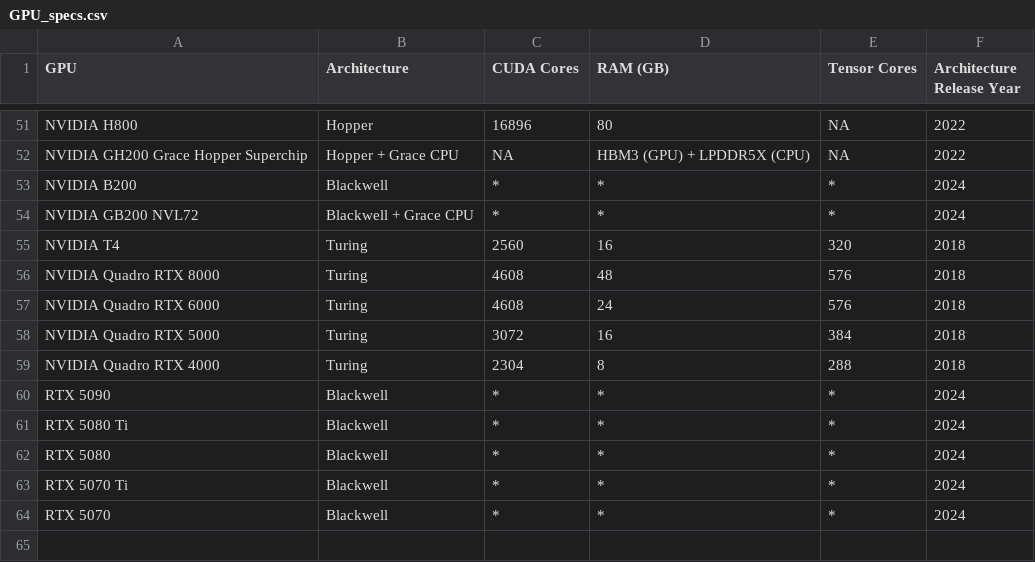
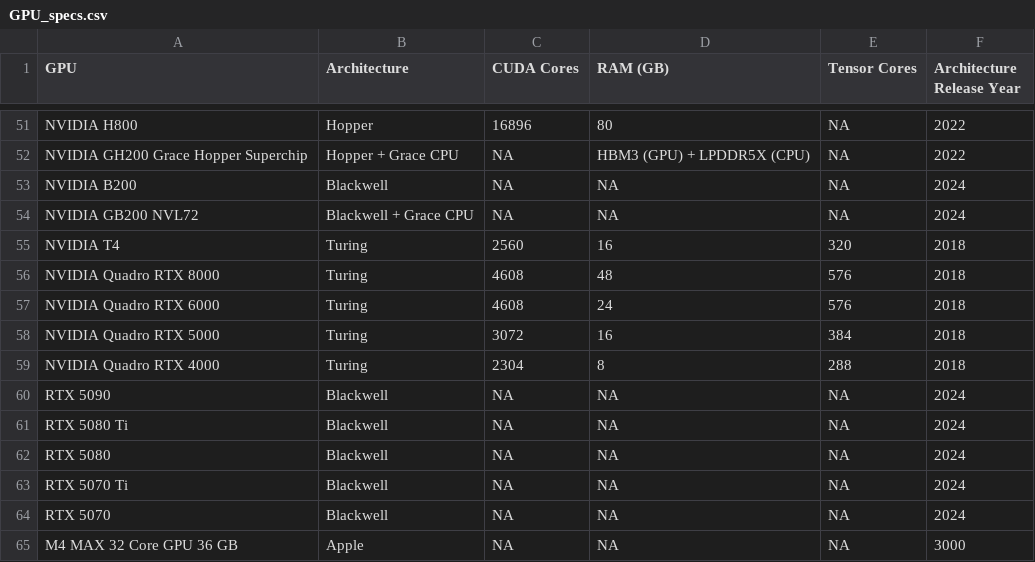
Before and after one commit to Kirk3gaard/2025-Crowdsource-GPU-basecalling-stats, a CSV file: GPU_specs.csv, drawn as a sheet; only a part is shown, gaps mark what is left out.

Commit message:
added Apple M4 Max

```diff
--- a/GPU_specs.csv
+++ b/GPU_specs.csv
@@ -52,4 +52,4 @@ NVIDIA H800,Hopper,16896,80,NA,2022
 NVIDIA GH200 Grace Hopper Superchip,Hopper + Grace CPU,NA,HBM3 (GPU) + LPDDR5X (CPU),NA,2022
-NVIDIA B200,Blackwell,*,*,*,2024
-NVIDIA GB200 NVL72,Blackwell + Grace CPU,*,*,*,2024
+NVIDIA B200,Blackwell,NA,NA,NA,2024
+NVIDIA GB200 NVL72,Blackwell + Grace CPU,NA,NA,NA,2024
 NVIDIA T4,Turing,2560,16,320,2018
@@ -59,6 +59,7 @@ NVIDIA Quadro RTX 5000,Turing,3072,16,384,2018
 NVIDIA Quadro RTX 4000,Turing,2304,8,288,2018
-RTX 5090,Blackwell,*,*,*,2024
-RTX 5080 Ti,Blackwell,*,*,*,2024
-RTX 5080,Blackwell,*,*,*,2024
-RTX 5070 Ti,Blackwell,*,*,*,2024
-RTX 5070,Blackwell,*,*,*,2024
+RTX 5090,Blackwell,NA,NA,NA,2024
+RTX 5080 Ti,Blackwell,NA,NA,NA,2024
+RTX 5080,Blackwell,NA,NA,NA,2024
+RTX 5070 Ti,Blackwell,NA,NA,NA,2024
+RTX 5070,Blackwell,NA,NA,NA,2024
+M4 MAX 32 Core GPU 36 GB,Apple,NA,NA,NA,3000
```
Also changed, not shown: 2 other files.
